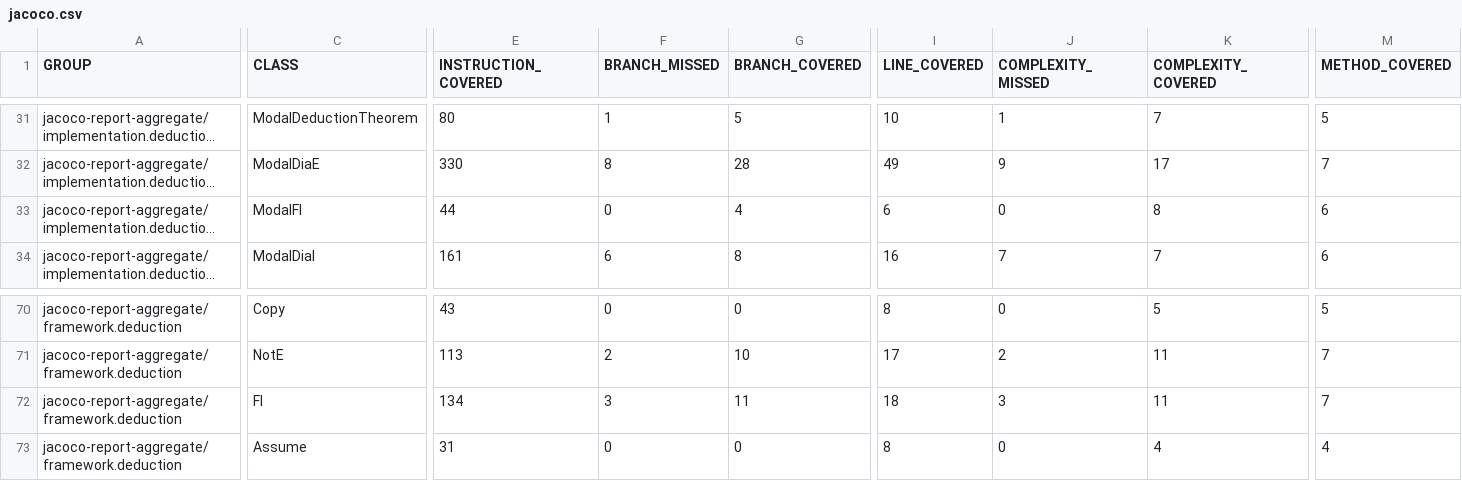
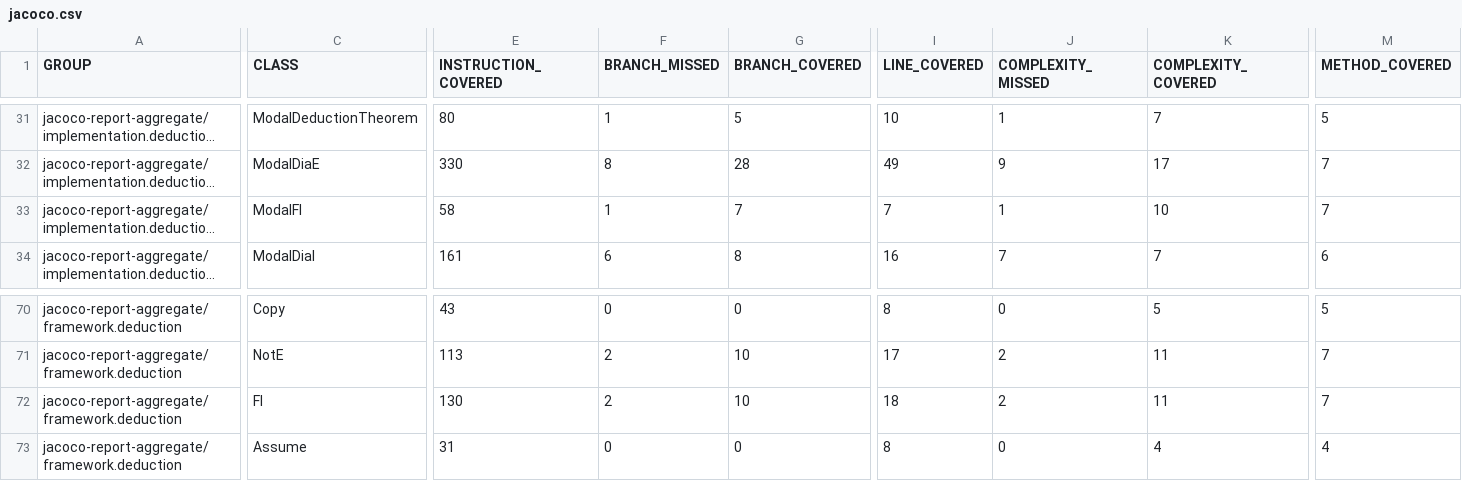
Before and after one commit to dan323/natural-deduction, a CSV file: 25/jacoco-aggregate/jacoco.csv, drawn as a sheet; only a part is shown, gaps mark what is left out; long unchanged cells end in …; the diff names each change by its address in the sheet, - before the commit and + after, or states it on an @@ line.

```diff
--- a/25/jacoco-aggregate/jacoco.csv
+++ b/25/jacoco-aggregate/jacoco.csv
-E33 (INSTRUCTION_COVERED): 44
+E33 (INSTRUCTION_COVERED): 58
-F33 (BRANCH_MISSED): 0
+F33 (BRANCH_MISSED): 1
-G33 (BRANCH_COVERED): 4
+G33 (BRANCH_COVERED): 7
-I33 (LINE_COVERED): 6
+I33 (LINE_COVERED): 7
-J33 (COMPLEXITY_MISSED): 0
+J33 (COMPLEXITY_MISSED): 1
-K33 (COMPLEXITY_COVERED): 8
+K33 (COMPLEXITY_COVERED): 10
-M33 (METHOD_COVERED): 6
+M33 (METHOD_COVERED): 7
-E72 (INSTRUCTION_COVERED): 134
+E72 (INSTRUCTION_COVERED): 130
-F72 (BRANCH_MISSED): 3
+F72 (BRANCH_MISSED): 2
-G72 (BRANCH_COVERED): 11
+G72 (BRANCH_COVERED): 10
-J72 (COMPLEXITY_MISSED): 3
+J72 (COMPLEXITY_MISSED): 2
```
Also changed, not shown: 13 other files.
